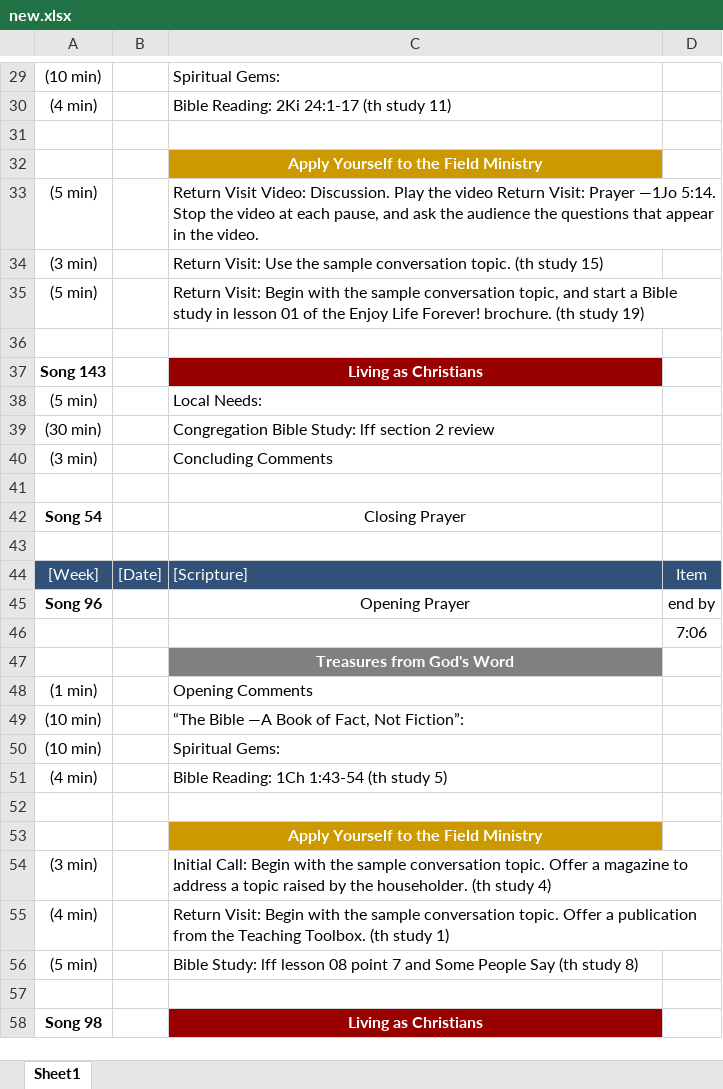
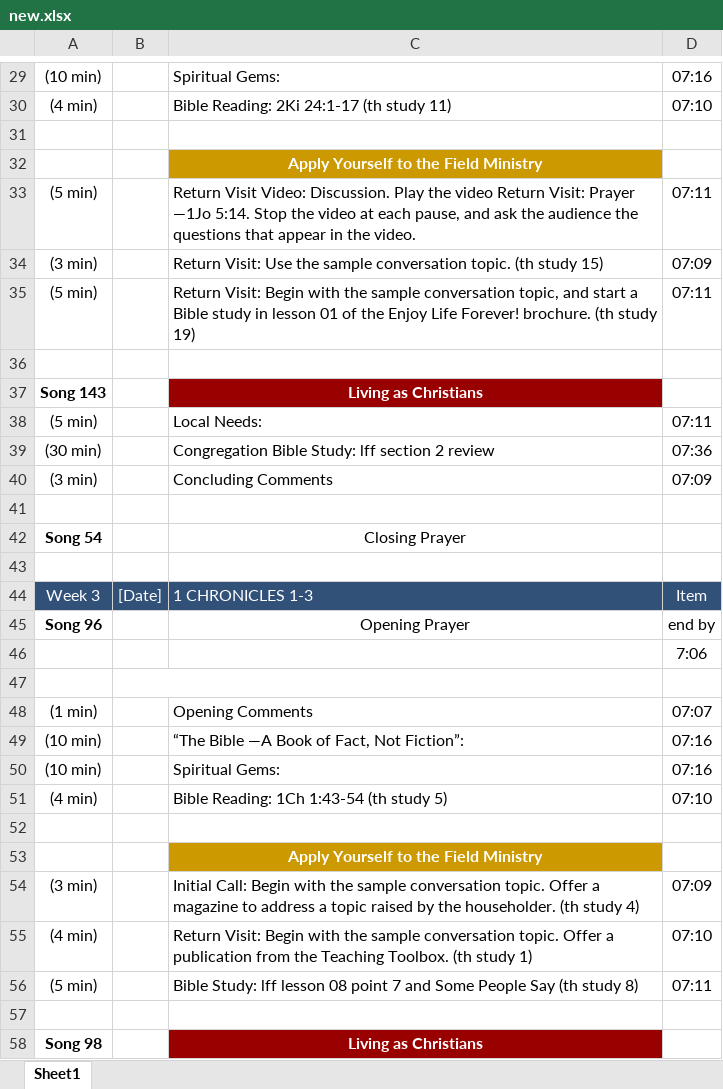
Before and after one commit to Bendoman/Schedule_helper, an Excel workbook: new.xlsx, sheet Sheet1, drawn as a sheet; only a part is shown, gaps mark what is left out; values as stored, in another font and other column widths than the file's, no borders; the diff covers the shown part only; the diff names each change by its address in the sheet, - before the commit and + after, or states it on an @@ line.

```diff
--- a/new.xlsx (sheet Sheet1)
+++ b/new.xlsx (sheet Sheet1)
-D29: (empty)
+D29: 07:16
-D30: (empty)
+D30: 07:10
-D33: (empty)
+D33: 07:11
-D34: (empty)
+D34: 07:09
-D35: (empty)
+D35: 07:11
-D38: (empty)
+D38: 07:11
-D39: (empty)
+D39: 07:36
-D40: (empty)
+D40: 07:09
-A44: [Week]
+A44: Week 3
-C44: [Scripture]
+C44: 1 CHRONICLES 1-3
+B47:C47 merged
-C47: Treasures from God's Word
+C47: (empty)
-D48: (empty)
+D48: 07:07
-D49:D50: (empty)
+D49:D50: 07:16
-D51: (empty)
+D51: 07:10
-D54: (empty)
+D54: 07:09
-D55: (empty)
+D55: 07:10
-D56: (empty)
+D56: 07:11
```
Also changed, not shown: 23 added rows, 1 removed row and 69 edited cells elsewhere in this sheet, template.xlsx, 2 other files.
